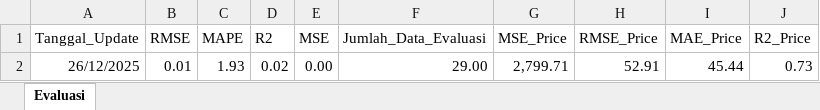
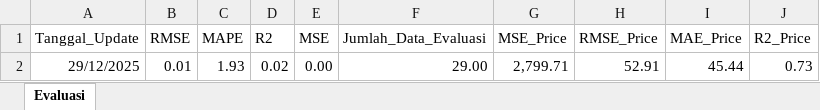
Before and after one commit to josephines1/prediksi-ihsg-xgboost, an Excel workbook: model_evaluation.xlsx, sheet Evaluasi, drawn as a sheet; values as stored, in another font and other column widths than the file's, no borders; the diff names each change by its address in the sheet, - before the commit and + after, or states it on an @@ line.

```diff
--- a/model_evaluation.xlsx (sheet Evaluasi)
+++ b/model_evaluation.xlsx (sheet Evaluasi)
-A2 (Tanggal_Update): 26/12/2025
+A2 (Tanggal_Update): 29/12/2025
```
Also changed, not shown: ihsg_forecast.xlsx.
